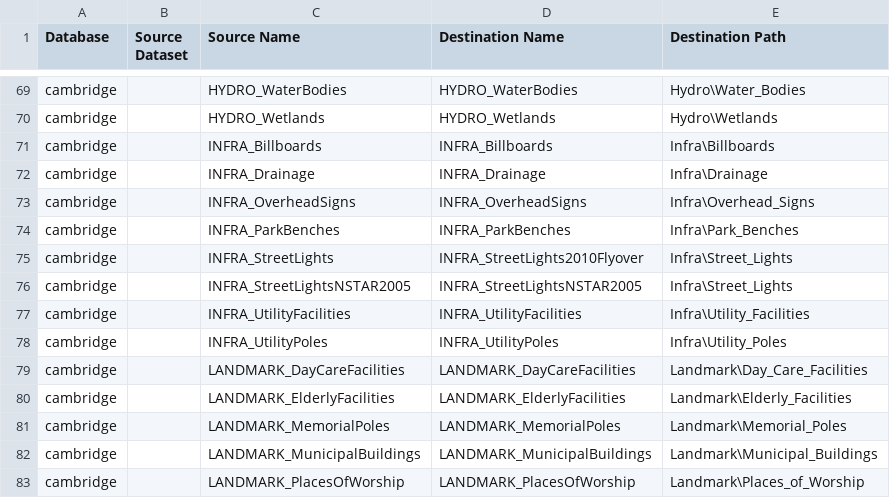
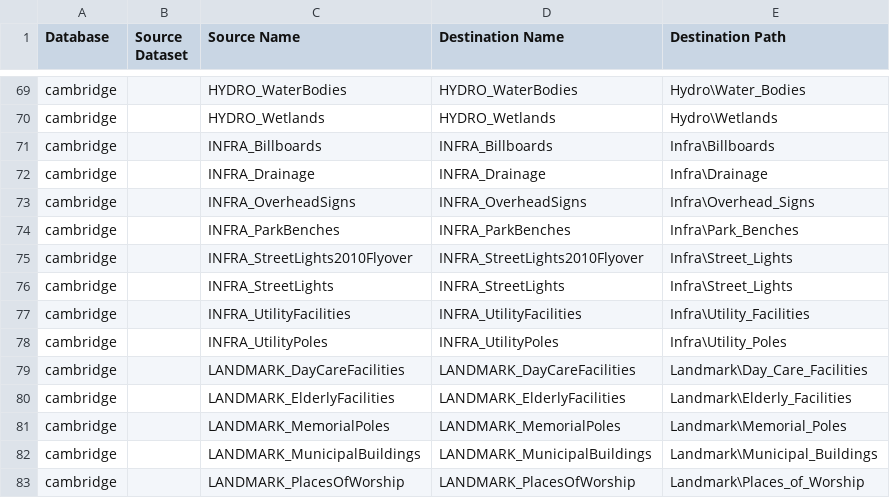
Before and after one commit to cambridgegis/cambridgegis_data, a CSV file: current_github_layers.csv, drawn as a sheet; only a part is shown, gaps mark what is left out.

Commit message:
Rearranged street light layers in prepararation for upcoming update project.

```diff
--- a/current_github_layers.csv
+++ b/current_github_layers.csv
@@ -74,4 +74,4 @@ cambridge,,INFRA_OverheadSigns,INFRA_OverheadSigns,Infra\Overhead_Signs
 cambridge,,INFRA_ParkBenches,INFRA_ParkBenches,Infra\Park_Benches
-cambridge,,INFRA_StreetLights,INFRA_StreetLights2010Flyover,Infra\Street_Lights
-cambridge,,INFRA_StreetLightsNSTAR2005,INFRA_StreetLightsNSTAR2005,Infra\Street_Lights
+cambridge,,INFRA_StreetLights2010Flyover,INFRA_StreetLights2010Flyover,Infra\Street_Lights
+cambridge,,INFRA_StreetLights,INFRA_StreetLights,Infra\Street_Lights
 cambridge,,INFRA_UtilityFacilities,INFRA_UtilityFacilities,Infra\Utility_Facilities
```
Also changed, not shown: 4 other files.
